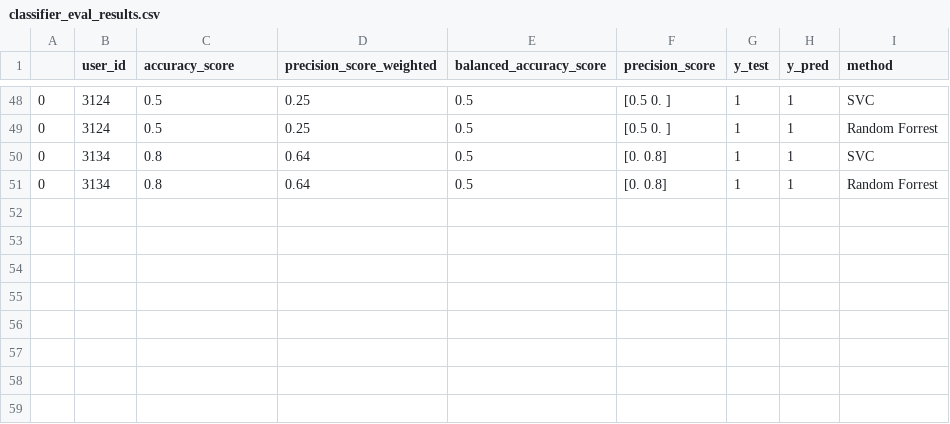
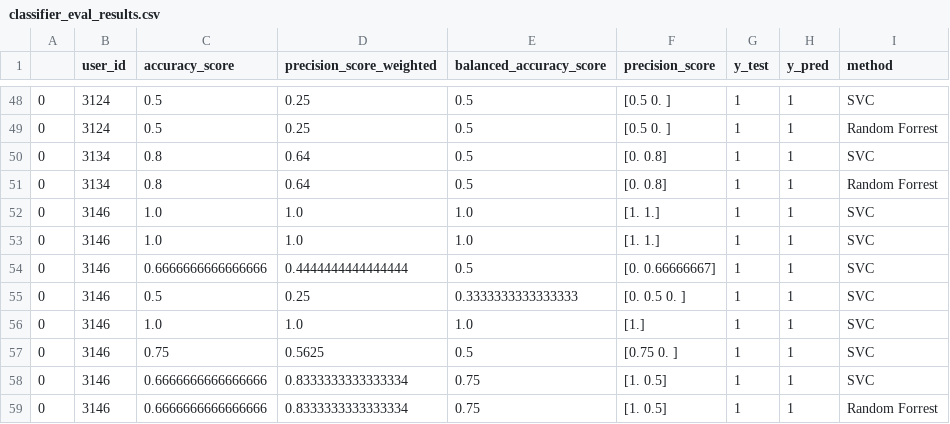
Before and after one commit to patmull/news-recommender-core, a CSV file: research/hybrid/classifier_eval_results.csv, drawn as a sheet; only a part is shown, gaps mark what is left out; the diff names each change by its address in the sheet, - before the commit and + after, or states it on an @@ line.

Commit message:
Integrated Random Forrest split

```diff
--- a/research/hybrid/classifier_eval_results.csv
+++ b/research/hybrid/classifier_eval_results.csv
+row 52: 0 | 3146 | 1.0 | 1.0 | 1.0 | [1. 1.] | 1 | 1 | SVC
+row 53: 0 | 3146 | 1.0 | 1.0 | 1.0 | [1. 1.] | 1 | 1 | SVC
+row 54: 0 | 3146 | 0.6666666666666666 | 0.4444444444444444 | 0.5 | [0. 0.66666667] | 1 | 1 | SVC
+row 55: 0 | 3146 | 0.5 | 0.25 | 0.3333333333333333 | [0. 0.5 0. ] | 1 | 1 | SVC
+row 56: 0 | 3146 | 1.0 | 1.0 | 1.0 | [1.] | 1 | 1 | SVC
+row 57: 0 | 3146 | 0.75 | 0.5625 | 0.5 | [0.75 0. ] | 1 | 1 | SVC
+row 58: 0 | 3146 | 0.6666666666666666 | 0.8333333333333334 | 0.75 | [1. 0.5] | 1 | 1 | SVC
+row 59: 0 | 3146 | 0.6666666666666666 | 0.8333333333333334 | 0.75 | [1. 0.5] | 1 | 1 | Random Forrest
```
Also changed, not shown: 5 other files.
